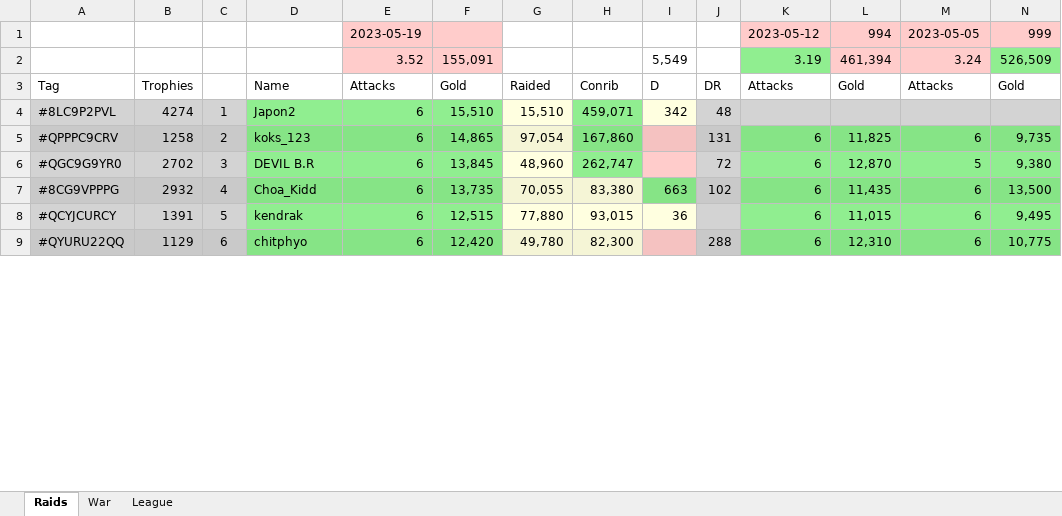
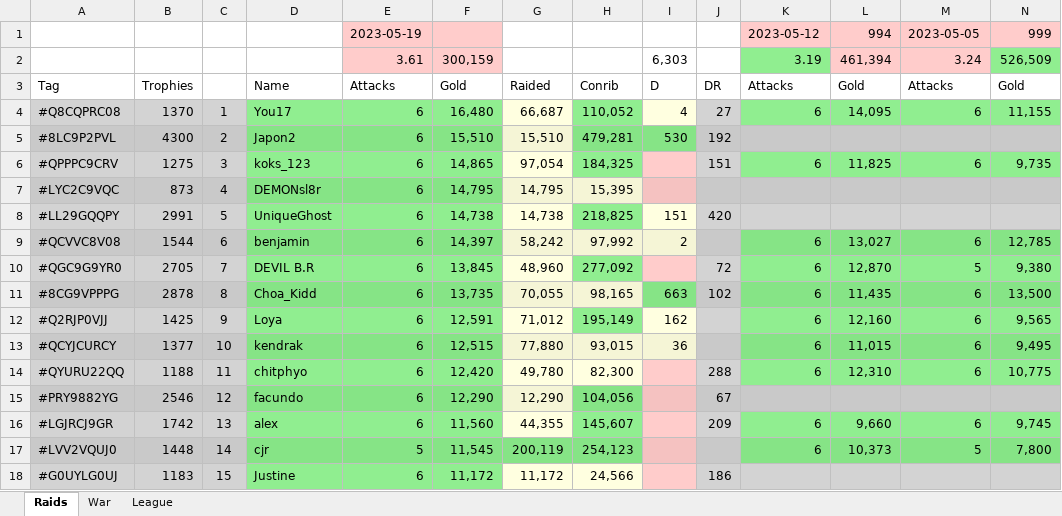
Before and after one commit to KYANI7E/Clans, an Excel workbook: Clash.xlsx, sheet Raids, drawn as a sheet; only a part is shown; values as stored, in another font and other column widths than the file's, no borders; addresses are those after the commit; rows hold the shown columns only; the diff covers the shown part only; the diff names each change by its address in the sheet, - before the commit and + after, or states it on an @@ line.

Commit message:
updating the clash file from bat automatic run

```diff
--- a/Clash.xlsx (sheet Raids)
+++ b/Clash.xlsx (sheet Raids)
-E2: 3.52
+E2: 3.61
-F2: 155,091
+F2: 300,159
-I2: 5,549
+I2: 6,303
+row 4: #Q8CQPRC08 | 1370 | 1 | You17 | 6 | 16,480 | 66,687 | 110,052 | 4 | 27 | 6 | 14,095 | 6 | 11,155
-B5: 4274
+B5: 4300
-C5: 1
+C5: 2
-H5: 459,071
+H5: 479,281
-I5: 342
+I5: 530
-I5 fill: #FFFFE0
+I5 fill: #86E486
-J5: 48
+J5: 192
-B6: 1258
+B6: 1275
-C6: 2
+C6: 3
-H6: 167,860
+H6: 184,325
-J6: 131
+J6: 151
+row 7: #LYC2C9VQC | 873 | 4 | DEMONsl8r | 6 | 14,795 | 14,795 | 15,395
+row 8: #LL29GQQPY | 2991 | 5 | UniqueGhost | 6 | 14,738 | 14,738 | 218,825 | 151 | 420
+row 9: #QCVVC8V08 | 1544 | 6 | benjamin | 6 | 14,397 | 58,242 | 97,992 | 2 |  | 6 | 13,027 | 6 | 12,785
-B10: 2702
+B10: 2705
-C10: 3
+C10: 7
-H10: 262,747
+H10: 277,092
-B11: 2932
+B11: 2878
-C11: 4
+C11: 8
-H11: 83,380
+H11: 98,165
+row 12: #Q2RJP0VJJ | 1425 | 9 | Loya | 6 | 12,591 | 71,012 | 195,149 | 162 |  | 6 | 12,160 | 6 | 9,565
-B13: 1391
+B13: 1377
-C13: 5
+C13: 10
-B14: 1129
+B14: 1188
-C14: 6
+C14: 11
+row 15: #PRY9882YG | 2546 | 12 | facundo | 6 | 12,290 | 12,290 | 104,056 |  | 67
+row 16: #LGJRCJ9GR | 1742 | 13 | alex | 6 | 11,560 | 44,355 | 145,607 |  | 209 | 6 | 9,660 | 6 | 9,745
+row 17: #LVV2VQUJ0 | 1448 | 14 | cjr | 5 | 11,545 | 200,119 | 254,123 |  |  | 6 | 10,373 | 5 | 7,800
+row 18: #G0UYLG0UJ | 1183 | 15 | Justine | 6 | 11,172 | 11,172 | 24,566 |  | 186
```
Also changed, not shown: 10 added rows, 17 removed rows, 177 edited cells and cell formats elsewhere in this sheet, sheet War.
